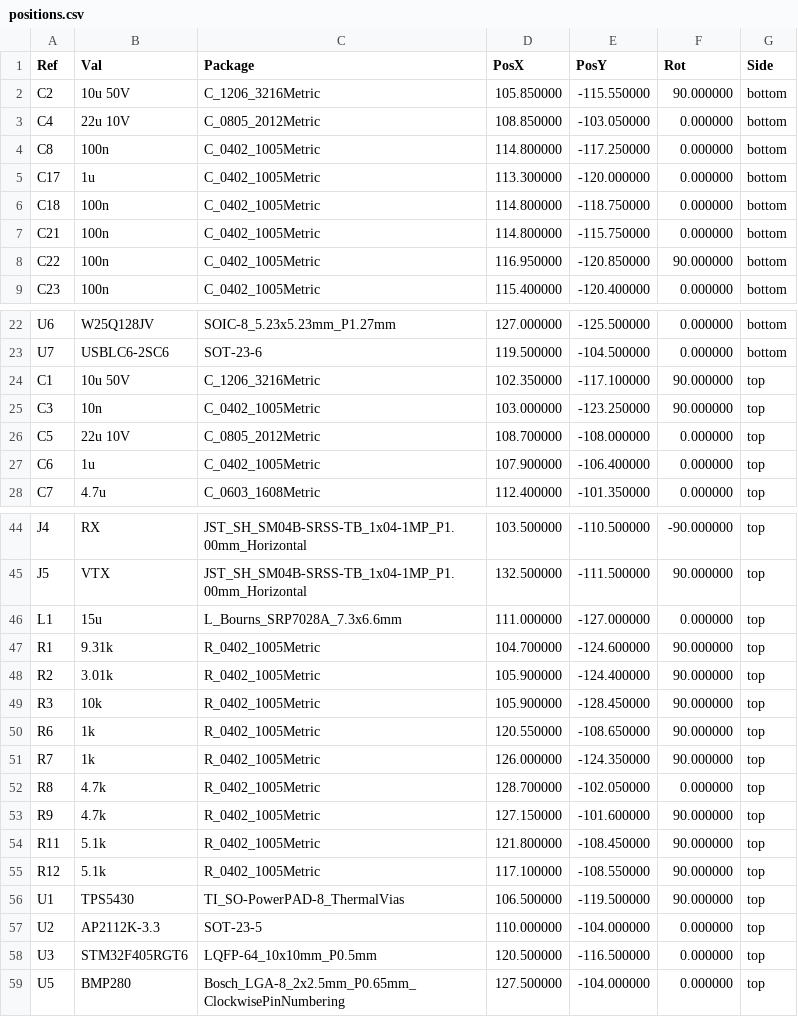
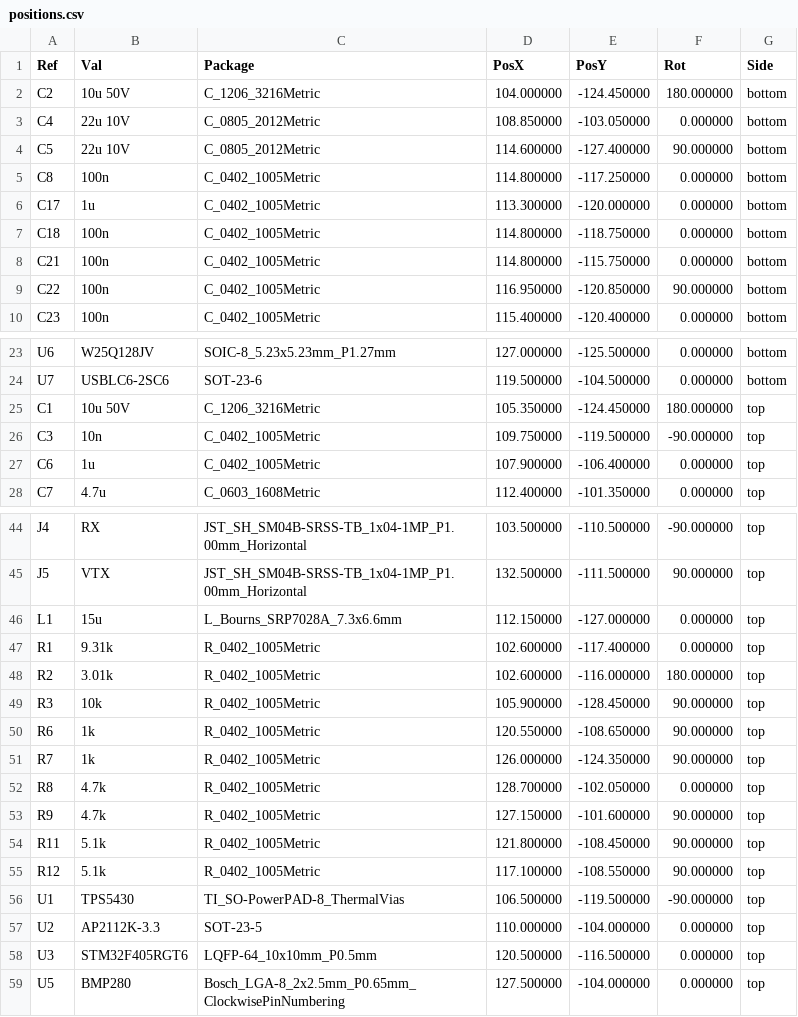
Before and after one commit to GabuGravin41/rlcad, a CSV file: examples/f35_ducted_quad/electronics/rl_fc_f405/fab/positions.csv, drawn as a sheet; only a part is shown, gaps mark what is left out.

```diff
--- a/examples/f35_ducted_quad/electronics/rl_fc_f405/fab/positions.csv
+++ b/examples/f35_ducted_quad/electronics/rl_fc_f405/fab/positions.csv
@@ -1,4 +1,5 @@
 Ref,Val,Package,PosX,PosY,Rot,Side
-"C2","10u 50V","C_1206_3216Metric",105.850000,-115.550000,90.000000,bottom
+"C2","10u 50V","C_1206_3216Metric",104.000000,-124.450000,180.000000,bottom
 "C4","22u 10V","C_0805_2012Metric",108.850000,-103.050000,0.000000,bottom
+"C5","22u 10V","C_0805_2012Metric",114.600000,-127.400000,90.000000,bottom
 "C8","100n","C_0402_1005Metric",114.800000,-117.250000,0.000000,bottom
@@ -23,5 +24,4 @@ Ref,Val,Package,PosX,PosY,Rot,Side
 "U7","USBLC6-2SC6","SOT-23-6",119.500000,-104.500000,0.000000,bottom
-"C1","10u 50V","C_1206_3216Metric",102.350000,-117.100000,90.000000,top
-"C3","10n","C_0402_1005Metric",103.000000,-123.250000,90.000000,top
-"C5","22u 10V","C_0805_2012Metric",108.700000,-108.000000,0.000000,top
+"C1","10u 50V","C_1206_3216Metric",105.350000,-124.450000,180.000000,top
+"C3","10n","C_0402_1005Metric",109.750000,-119.500000,-90.000000,top
 "C6","1u","C_0402_1005Metric",107.900000,-106.400000,0.000000,top
@@ -45,5 +45,5 @@ Ref,Val,Package,PosX,PosY,Rot,Side
 "J5","VTX","JST_SH_SM04B-SRSS-TB_1x04-1MP_P1.00mm_Horizontal",132.500000,-111.500000,90.000000,top
-"L1","15u","L_Bourns_SRP7028A_7.3x6.6mm",111.000000,-127.000000,0.000000,top
-"R1","9.31k","R_0402_1005Metric",104.700000,-124.600000,90.000000,top
-"R2","3.01k","R_0402_1005Metric",105.900000,-124.400000,90.000000,top
+"L1","15u","L_Bourns_SRP7028A_7.3x6.6mm",112.150000,-127.000000,0.000000,top
+"R1","9.31k","R_0402_1005Metric",102.600000,-117.400000,0.000000,top
+"R2","3.01k","R_0402_1005Metric",102.600000,-116.000000,180.000000,top
 "R3","10k","R_0402_1005Metric",105.900000,-128.450000,90.000000,top
@@ -55,3 +55,3 @@ Ref,Val,Package,PosX,PosY,Rot,Side
 "R12","5.1k","R_0402_1005Metric",117.100000,-108.550000,90.000000,top
-"U1","TPS5430","TI_SO-PowerPAD-8_ThermalVias",106.500000,-119.500000,90.000000,top
+"U1","TPS5430","TI_SO-PowerPAD-8_ThermalVias",106.500000,-119.500000,-90.000000,top
 "U2","AP2112K-3.3","SOT-23-5",110.000000,-104.000000,0.000000,top
```
Also changed, not shown: examples/f35_ducted_quad/electronics/rl_fc_f405/fab/jlcpcb/rl_fc_f405_CPL.csv, 22 other files.
